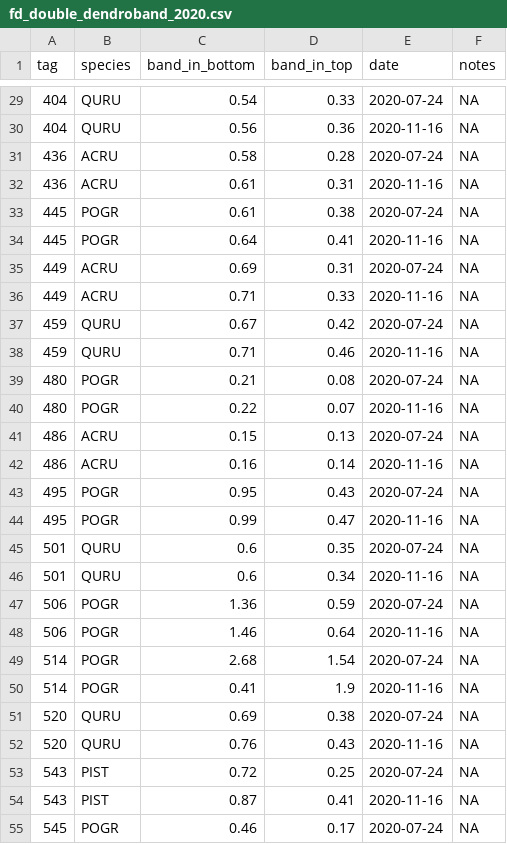
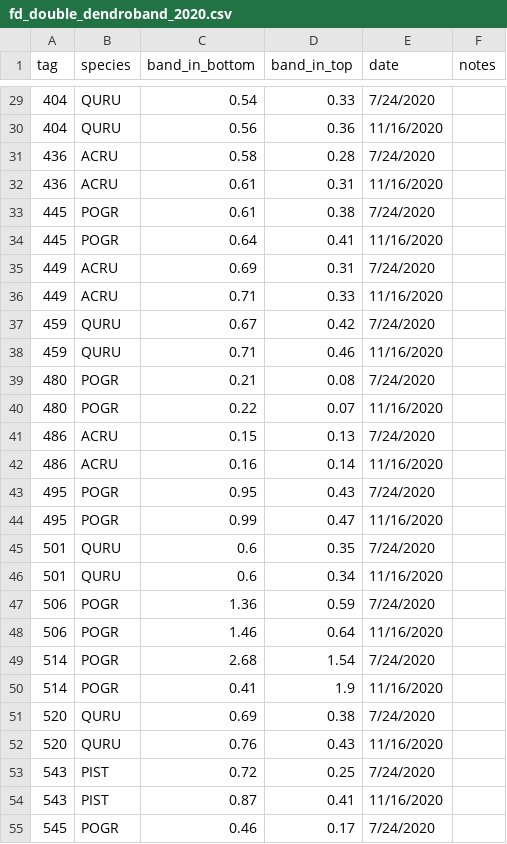
Before and after one commit to FoRTExperiment/fortedata, a CSV file: inst/extdata/fd_double_dendroband_2020.csv, drawn as a sheet; only a part is shown, gaps mark what is left out; the diff covers the shown part only.

```diff
--- a/inst/extdata/fd_double_dendroband_2020.csv
+++ b/inst/extdata/fd_double_dendroband_2020.csv
@@ -29,27 +29,27 @@ tag,species,band_in_bottom,band_in_top,date,notes
-404,QURU,0.54,0.33,2020-07-24,NA
-404,QURU,0.56,0.36,2020-11-16,NA
-436,ACRU,0.58,0.28,2020-07-24,NA
-436,ACRU,0.61,0.31,2020-11-16,NA
-445,POGR,0.61,0.38,2020-07-24,NA
-445,POGR,0.64,0.41,2020-11-16,NA
-449,ACRU,0.69,0.31,2020-07-24,NA
-449,ACRU,0.71,0.33,2020-11-16,NA
-459,QURU,0.67,0.42,2020-07-24,NA
-459,QURU,0.71,0.46,2020-11-16,NA
-480,POGR,0.21,0.08,2020-07-24,NA
-480,POGR,0.22,0.07,2020-11-16,NA
-486,ACRU,0.15,0.13,2020-07-24,NA
-486,ACRU,0.16,0.14,2020-11-16,NA
-495,POGR,0.95,0.43,2020-07-24,NA
-495,POGR,0.99,0.47,2020-11-16,NA
-501,QURU,0.6,0.35,2020-07-24,NA
-501,QURU,0.6,0.34,2020-11-16,NA
-506,POGR,1.36,0.59,2020-07-24,NA
-506,POGR,1.46,0.64,2020-11-16,NA
-514,POGR,2.68,1.54,2020-07-24,NA
-514,POGR,0.41,1.9,2020-11-16,NA
-520,QURU,0.69,0.38,2020-07-24,NA
-520,QURU,0.76,0.43,2020-11-16,NA
-543,PIST,0.72,0.25,2020-07-24,NA
-543,PIST,0.87,0.41,2020-11-16,NA
-545,POGR,0.46,0.17,2020-07-24,NA
+404,QURU,0.54,0.33,7/24/2020,
+404,QURU,0.56,0.36,11/16/2020,
+436,ACRU,0.58,0.28,7/24/2020,
+436,ACRU,0.61,0.31,11/16/2020,
+445,POGR,0.61,0.38,7/24/2020,
+445,POGR,0.64,0.41,11/16/2020,
+449,ACRU,0.69,0.31,7/24/2020,
+449,ACRU,0.71,0.33,11/16/2020,
+459,QURU,0.67,0.42,7/24/2020,
+459,QURU,0.71,0.46,11/16/2020,
+480,POGR,0.21,0.08,7/24/2020,
+480,POGR,0.22,0.07,11/16/2020,
+486,ACRU,0.15,0.13,7/24/2020,
+486,ACRU,0.16,0.14,11/16/2020,
+495,POGR,0.95,0.43,7/24/2020,
+495,POGR,0.99,0.47,11/16/2020,
+501,QURU,0.6,0.35,7/24/2020,
+501,QURU,0.6,0.34,11/16/2020,
+506,POGR,1.36,0.59,7/24/2020,
+506,POGR,1.46,0.64,11/16/2020,
+514,POGR,2.68,1.54,7/24/2020,
+514,POGR,0.41,1.9,11/16/2020,
+520,QURU,0.69,0.38,7/24/2020,
+520,QURU,0.76,0.43,11/16/2020,
+543,PIST,0.72,0.25,7/24/2020,
+543,PIST,0.87,0.41,11/16/2020,
+545,POGR,0.46,0.17,7/24/2020,
```
Also changed, not shown: 105 edited cells elsewhere in this file, inst/extdata/fd_double_dendroband_2019.csv, 9 other files.
